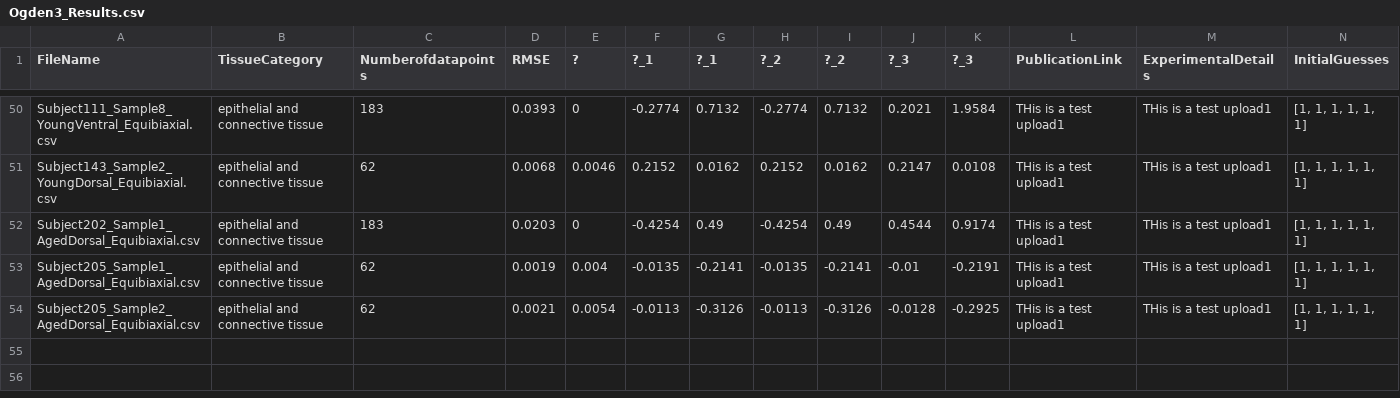
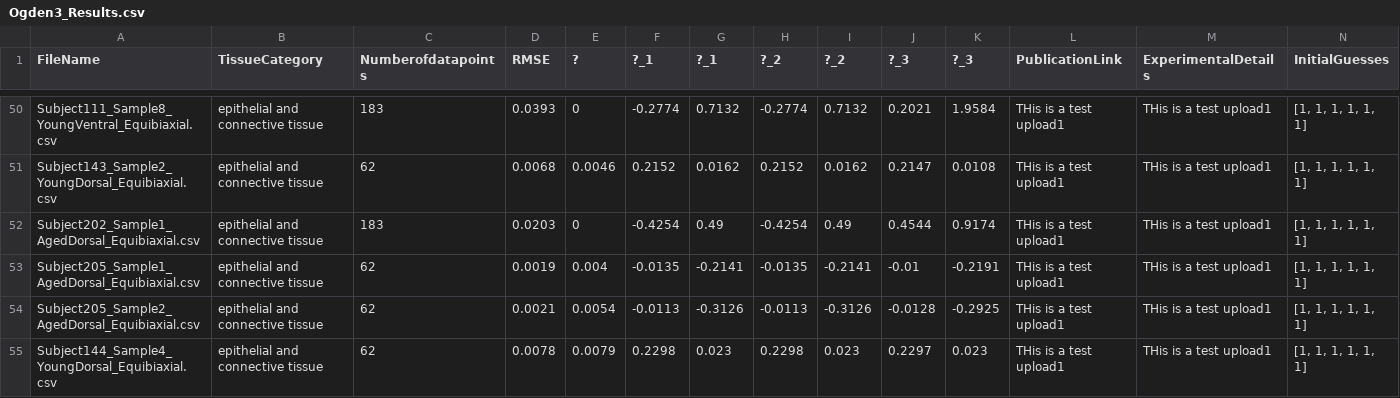
Before and after one commit to STBDATABS/Models, a CSV file: Ogden3_Results.csv, drawn as a sheet; only a part is shown, gaps mark what is left out; rows hold the shown columns only; the diff names each change by its address in the sheet, - before the commit and + after, or states it on an @@ line.

Commit message:
Append results for Ogden3 with note

```diff
--- a/Ogden3_Results.csv
+++ b/Ogden3_Results.csv
+row 55: Subject144_Sample4_YoungDorsal_Equibiaxial.csv | epithelial and connective tissue | 62 | 0.0078 | 0.0079 | 0.2298 | 0.023 | 0.2298 | 0.023 | 0.2297 | 0.023 | THis is a test upload1 | THis is a test upload1 | [1, 1, 1, 1, 1, 1]
```
